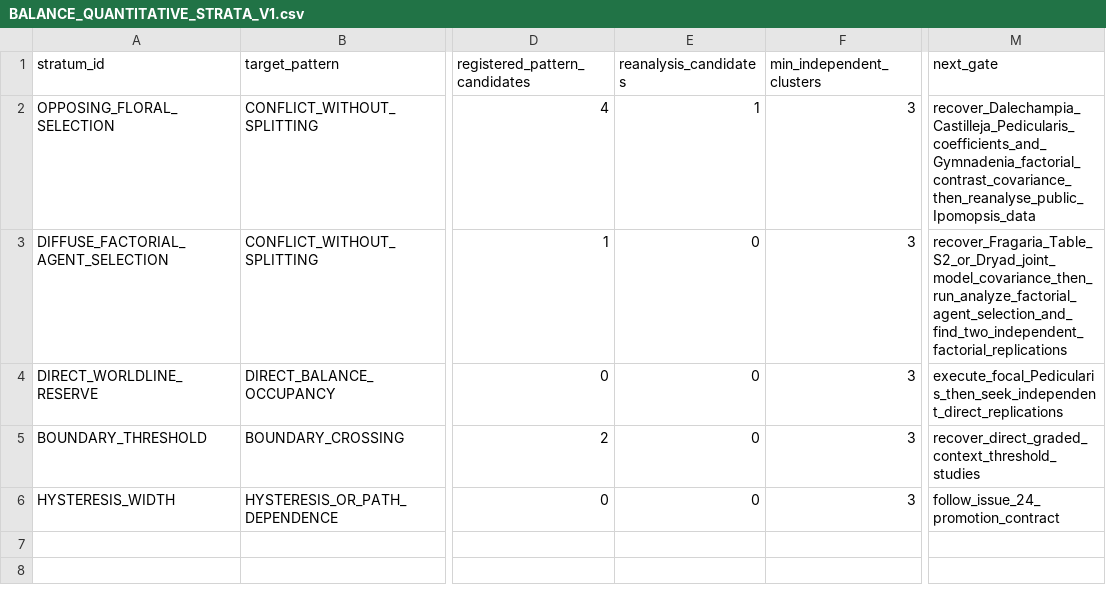
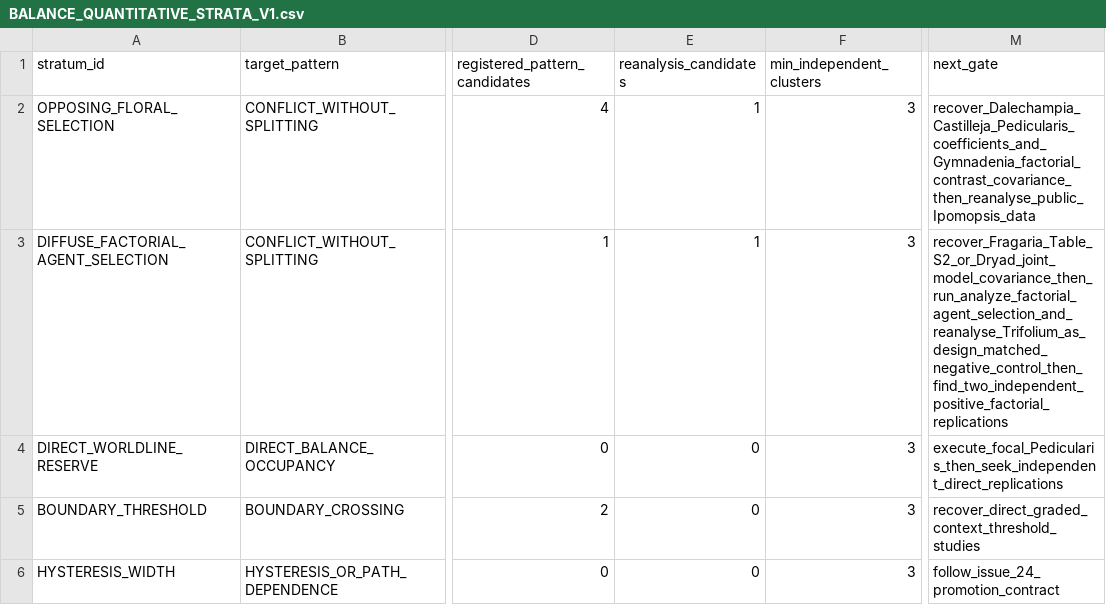
Before and after one commit to zuizui0223/balance, a CSV file: data/BALANCE_QUANTITATIVE_STRATA_V1.csv, drawn as a sheet; only a part is shown, gaps mark what is left out; the diff names each change by its address in the sheet, - before the commit and + after, or states it on an @@ line.

Commit message:
Add Trifolium as Q1B design-matched reanalysis control

```diff
--- a/data/BALANCE_QUANTITATIVE_STRATA_V1.csv
+++ b/data/BALANCE_QUANTITATIVE_STRATA_V1.csv
-E3 (reanalysis_candidates): 0
+E3 (reanalysis_candidates): 1
-M3 (next_gate): recover_Fragaria_Table_S2_or_Dryad_joint_model_covariance_then_run_analyze_factorial_agent_selection_and_find_two_independent_factorial_replications
+M3 (next_gate): recover_Fragaria_Table_S2_or_Dryad_joint_model_covariance_then_run_analyze_factorial_agent_selection_and_reanalyse_Trifolium_as_design_matched_negative_control_then_find_two_independent_positive_factorial_replications
```
